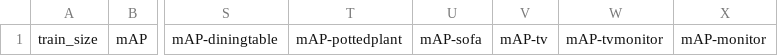
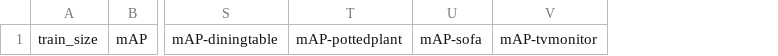
Before and after one commit to ClarkBrun/maskAL, a CSV file: results/exp1/uncertainty/uncertainty.csv, drawn as a sheet; only a part is shown, gaps mark what is left out; the diff names each change by its address in the sheet, - before the commit and + after, or states it on an @@ line.

```diff
--- a/results/exp1/uncertainty/uncertainty.csv
+++ b/results/exp1/uncertainty/uncertainty.csv
-column V, row 1: mAP-tv
-column X, row 1: mAP-monitor
```
Also changed, not shown: 9 other files.
